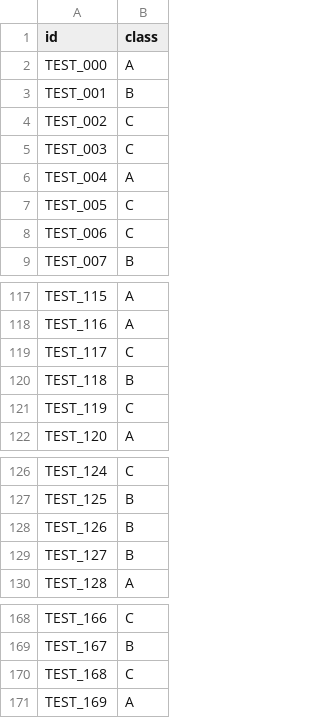
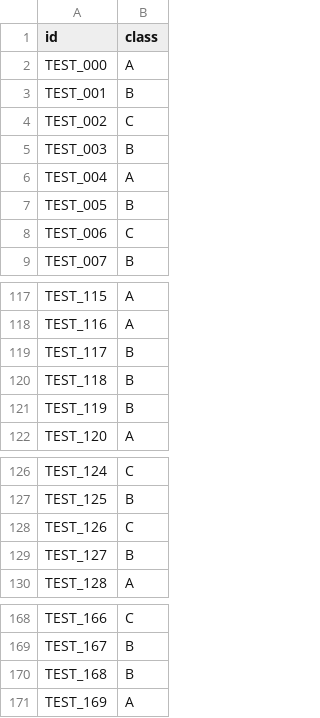
Before and after one commit to leadbreak/cls_snp, a CSV file: submit.csv, drawn as a sheet; only a part is shown, gaps mark what is left out.

```diff
--- a/submit.csv
+++ b/submit.csv
@@ -4,5 +4,5 @@ TEST_001,B
 TEST_002,C
-TEST_003,C
+TEST_003,B
 TEST_004,A
-TEST_005,C
+TEST_005,B
 TEST_006,C
@@ -118,5 +118,5 @@ TEST_115,A
 TEST_116,A
-TEST_117,C
+TEST_117,B
 TEST_118,B
-TEST_119,C
+TEST_119,B
 TEST_120,A
@@ -127,3 +127,3 @@ TEST_124,C
 TEST_125,B
-TEST_126,B
+TEST_126,C
 TEST_127,B
@@ -169,3 +169,3 @@ TEST_166,C
 TEST_167,B
-TEST_168,C
+TEST_168,B
 TEST_169,A
```
Also changed, not shown: stacking2.csv, 10 other files.
